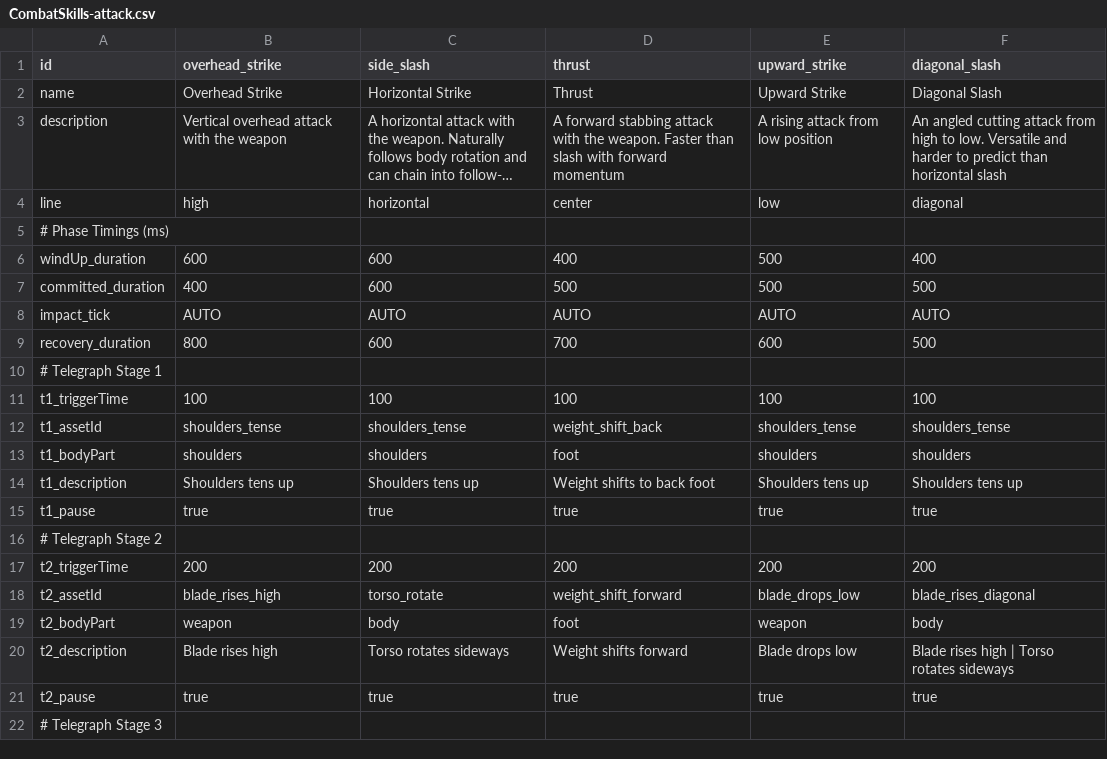
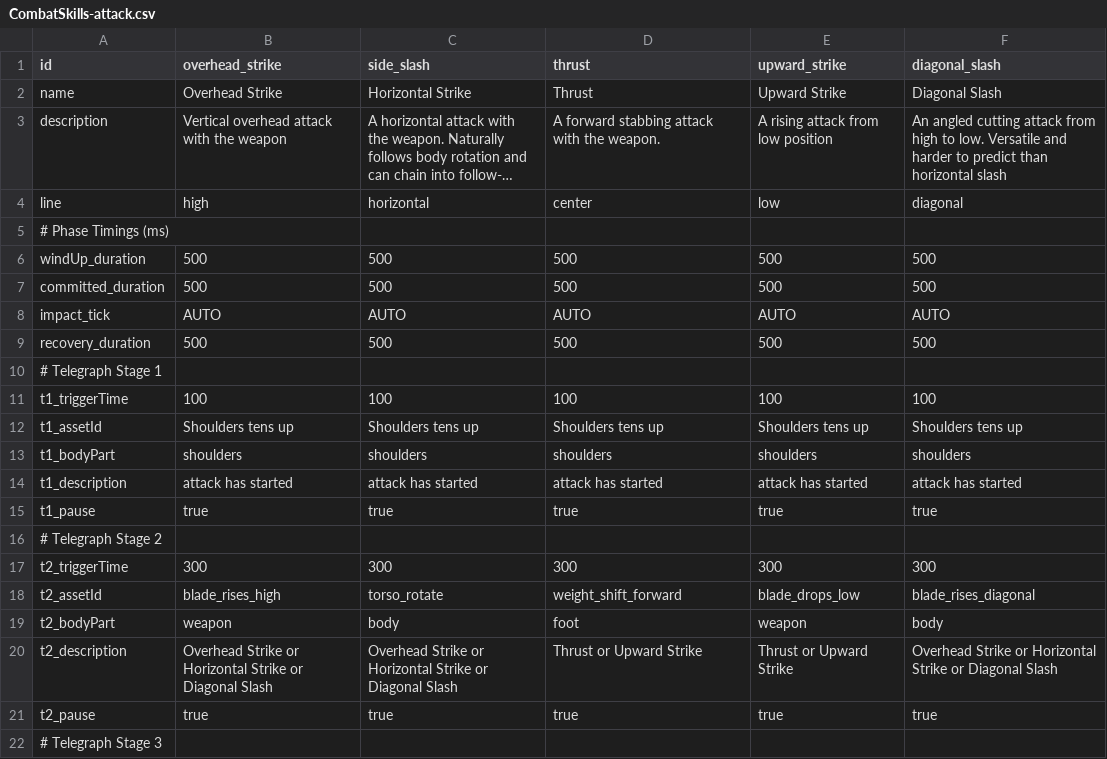
Before and after one commit to mizhael-dev/MyRPG, a CSV file: combat-prototype/public/CombatSkills/attacks/CombatSkills-attack.csv, drawn as a sheet; only a part is shown; long unchanged cells end in …; the diff covers the shown part only; the diff names each change by its address in the sheet, - before the commit and + after, or states it on an @@ line.

```diff
--- a/combat-prototype/public/CombatSkills/attacks/CombatSkills-attack.csv
+++ b/combat-prototype/public/CombatSkills/attacks/CombatSkills-attack.csv
-D3 (thrust): …the weapon. Faster than slash with forward momentum
+D3 (thrust): …the weapon.
-B6 (overhead_strike): 600
+B6 (overhead_strike): 500
-C6:C7 (side_slash): 600
+C6:C7 (side_slash): 500
-D6 (thrust): 400
+D6 (thrust): 500
-F6 (diagonal_slash): 400
+F6 (diagonal_slash): 500
-B7 (overhead_strike): 400
+B7 (overhead_strike): 500
-B9 (overhead_strike): 800
+B9 (overhead_strike): 500
-C9 (side_slash): 600
+C9 (side_slash): 500
-D9 (thrust): 700
+D9 (thrust): 500
-E9 (upward_strike): 600
+E9 (upward_strike): 500
-B12 (overhead_strike): shoulders_tense
+B12 (overhead_strike): Shoulders tens up
-C12 (side_slash): shoulders_tense
+C12 (side_slash): Shoulders tens up
-D12 (thrust): weight_shift_back
+D12 (thrust): Shoulders tens up
-E12 (upward_strike): shoulders_tense
+E12 (upward_strike): Shoulders tens up
-F12 (diagonal_slash): shoulders_tense
+F12 (diagonal_slash): Shoulders tens up
-D13 (thrust): foot
+D13 (thrust): shoulders
-B14 (overhead_strike): Shoulders tens up
+B14 (overhead_strike): attack has started
-C14 (side_slash): Shoulders tens up
+C14 (side_slash): attack has started
-D14 (thrust): Weight shifts to back foot
+D14 (thrust): attack has started
-E14 (upward_strike): Shoulders tens up
+E14 (upward_strike): attack has started
-F14 (diagonal_slash): Shoulders tens up
+F14 (diagonal_slash): attack has started
-B17 (overhead_strike): 200
+B17 (overhead_strike): 300
-C17 (side_slash): 200
+C17 (side_slash): 300
-D17 (thrust): 200
+D17 (thrust): 300
-E17 (upward_strike): 200
+E17 (upward_strike): 300
-F17 (diagonal_slash): 200
+F17 (diagonal_slash): 300
-B20 (overhead_strike): Blade rises high
+B20 (overhead_strike): Overhead Strike or Horizontal Strike or Diagonal Slash
-C20 (side_slash): Torso rotates sideways
+C20 (side_slash): Overhead Strike or Horizontal Strike or Diagonal Slash
-D20 (thrust): Weight shifts forward
+D20 (thrust): Thrust or Upward Strike
-E20 (upward_strike): Blade drops low
+E20 (upward_strike): Thrust or Upward Strike
-F20 (diagonal_slash): Blade rises high | Torso rotates sideways
+F20 (diagonal_slash): Overhead Strike or Horizontal Strike or Diagonal Slash
```
Also changed, not shown: 12 removed rows and 10 edited cells elsewhere in this file, combat-prototype/public/CombatSkills/defense/CombatSkills-defense.csv, 18 other files.
